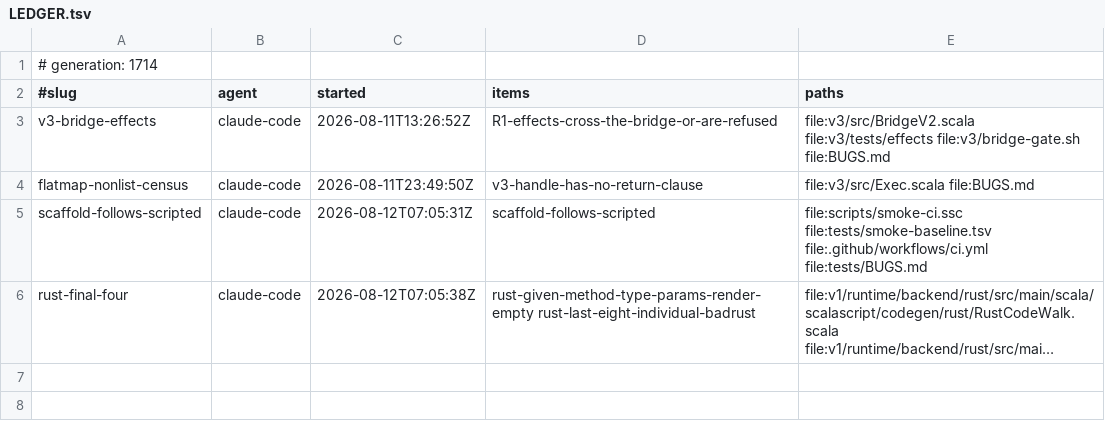
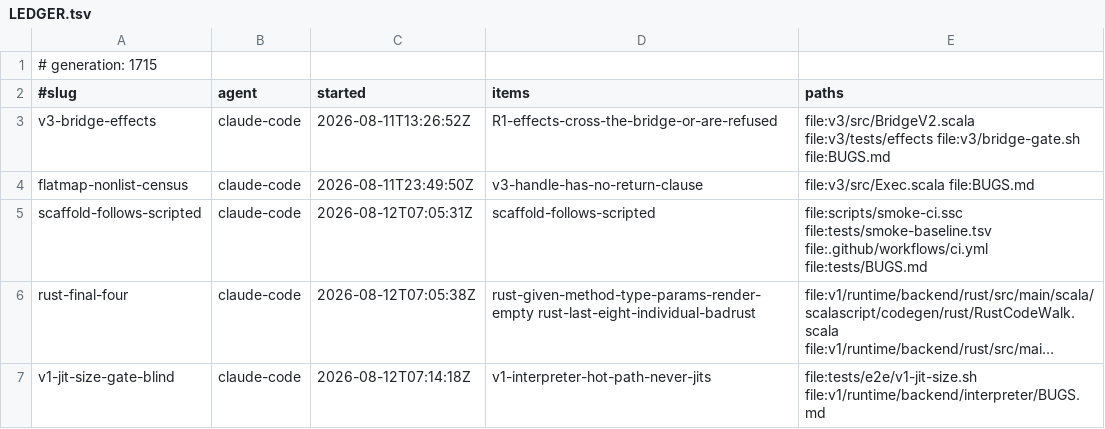
Before and after one commit to sergey-scherbina/scalascript, a TSV file: .work/active/LEDGER.tsv, drawn as a sheet; long unchanged cells end in …; the diff names each change by its address in the sheet, - before the commit and + after, or states it on an @@ line.

Commit message:
claim: v1-jit-size-gate-blind (v1-interpreter-hot-path-never-jits) [skip ci]

```diff
--- a/.work/active/LEDGER.tsv
+++ b/.work/active/LEDGER.tsv
-A1 (#slug): # generation: 1714
+A1 (#slug): # generation: 1715
+row 7: v1-jit-size-gate-blind | claude-code | 2026-08-12T07:14:18Z | v1-interpreter-hot-path-never-jits | file:tests/e2e/v1-jit-size.sh file:v1/runtime/backend/interpreter/BUGS.md
```
Also changed, not shown: 1 other file.
